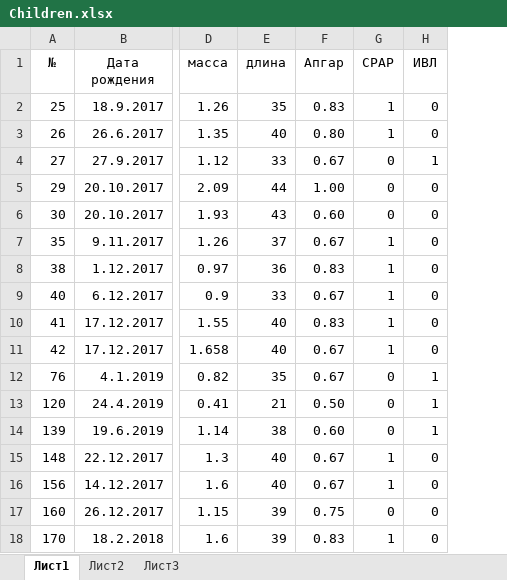
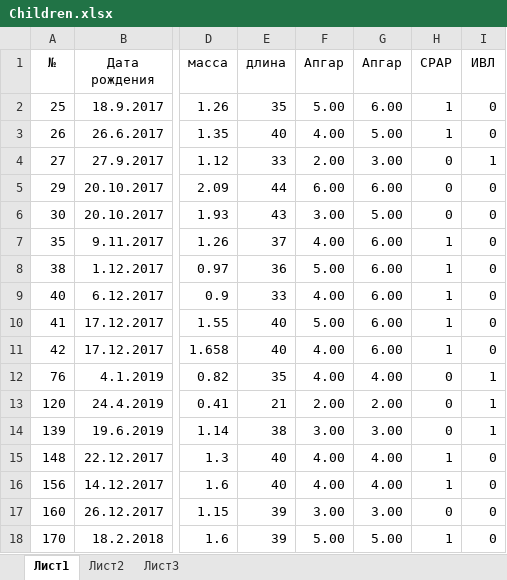
Before and after one commit to vlades7/NN_Backpropagation, an Excel workbook: Children.xlsx, sheet Лист1, drawn as a sheet; only a part is shown, gaps mark what is left out; values as stored, in another font and other column widths than the file's, no borders; the diff names each change by its address in the sheet, - before the commit and + after, or states it on an @@ line.

Commit message:
Changed APGAR in Children.xlsx

```diff
--- a/Children.xlsx (sheet Лист1)
+++ b/Children.xlsx (sheet Лист1)
+column G (Апгар), rows 2-18: 6.00 | 5.00 | 3.00 | 6.00 | 5.00 | 6.00 | 6.00 | 6.00 | 6.00 | 6.00 | 4.00 | 2.00 | 3.00 | 4.00 | 4.00 | 3.00 | 5.00
-F2 (Апгар): 0.83
+F2 (Апгар): 5.00
-F3 (Апгар): 0.80
+F3 (Апгар): 4.00
-F4 (Апгар): 0.67
+F4 (Апгар): 2.00
-F5 (Апгар): 1.00
+F5 (Апгар): 6.00
-F6 (Апгар): 0.60
+F6 (Апгар): 3.00
-F7 (Апгар): 0.67
+F7 (Апгар): 4.00
-F8 (Апгар): 0.83
+F8 (Апгар): 5.00
-F9 (Апгар): 0.67
+F9 (Апгар): 4.00
-F10 (Апгар): 0.83
+F10 (Апгар): 5.00
-F11:F12 (Апгар): 0.67
+F11:F12 (Апгар): 4.00
-F13 (Апгар): 0.50
+F13 (Апгар): 2.00
-F14 (Апгар): 0.60
+F14 (Апгар): 3.00
-F15:F16 (Апгар): 0.67
+F15:F16 (Апгар): 4.00
-F17 (Апгар): 0.75
+F17 (Апгар): 3.00
-F18 (Апгар): 0.83
+F18 (Апгар): 5.00
```
Also changed, not shown: 1 other file.
